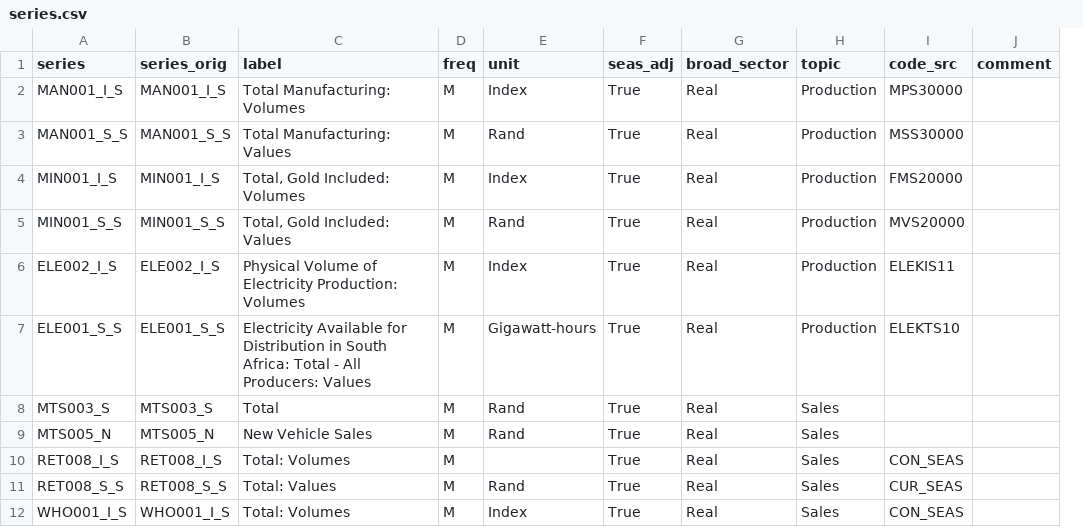
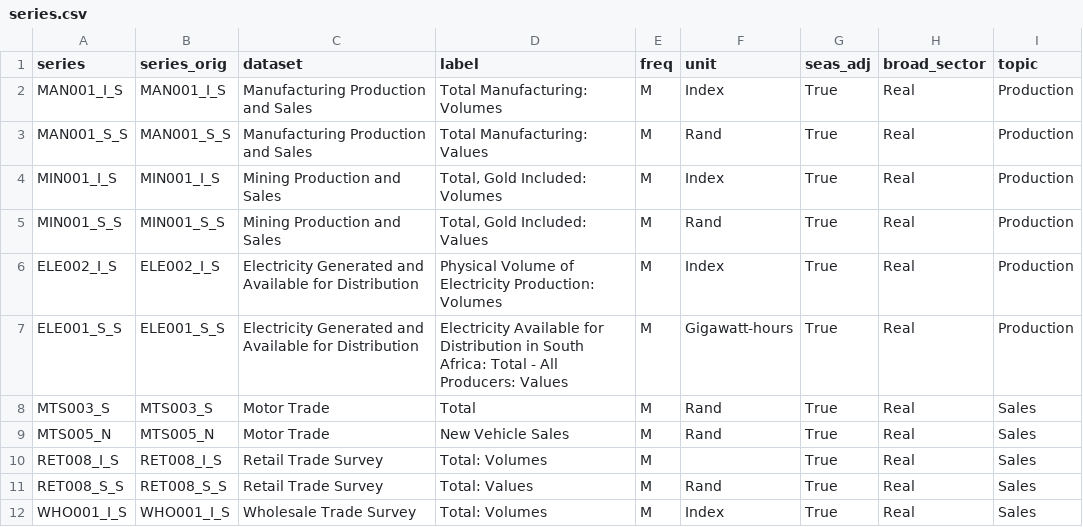
Before and after one commit to Stellenbosch-Econometrics/SA-Nowcast, a CSV file: nowcast/series.csv, drawn as a sheet; only a part is shown; removed rows and columns are numbered as before the commit, all else as after; the diff names each change by its address in the sheet, - before the commit and + after, or states it on an @@ line.

Commit message:
Adding dataset name.

```diff
--- a/nowcast/series.csv
+++ b/nowcast/series.csv
+column C (dataset), rows 2-12: Manufacturing Production and Sales | Manufacturing Production and Sales | Mining Production and Sales | Mining Production and Sales | Electricity Generated and Available for Distribution | Electricity Generated and Available for Distribution | Motor Trade | Motor Trade | Retail Trade Survey | Retail Trade Survey | Wholesale Trade Survey
-column I (code_src), rows 2-12: MPS30000 | MSS30000 | FMS20000 | MVS20000 | ELEKIS11 | ELEKTS10 |  |  | CON_SEAS | CUR_SEAS | CON_SEAS
-column J (comment), empty
```
